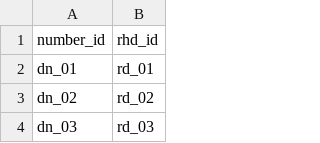
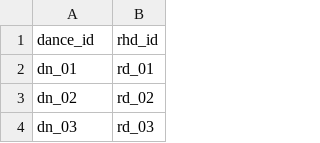
Before and after one commit to fm75/rehearsal-scheduler, a CSV file: notebooks/data/dance_director_map.csv, drawn as a sheet; only a part is shown.

```diff
--- a/notebooks/data/dance_director_map.csv
+++ b/notebooks/data/dance_director_map.csv
@@ -1,2 +1,2 @@
-number_id,rhd_id
+dance_id,rhd_id
 dn_01,rd_01
```
Also changed, not shown: notebooks/data/conflicts.csv, 4 other files.
